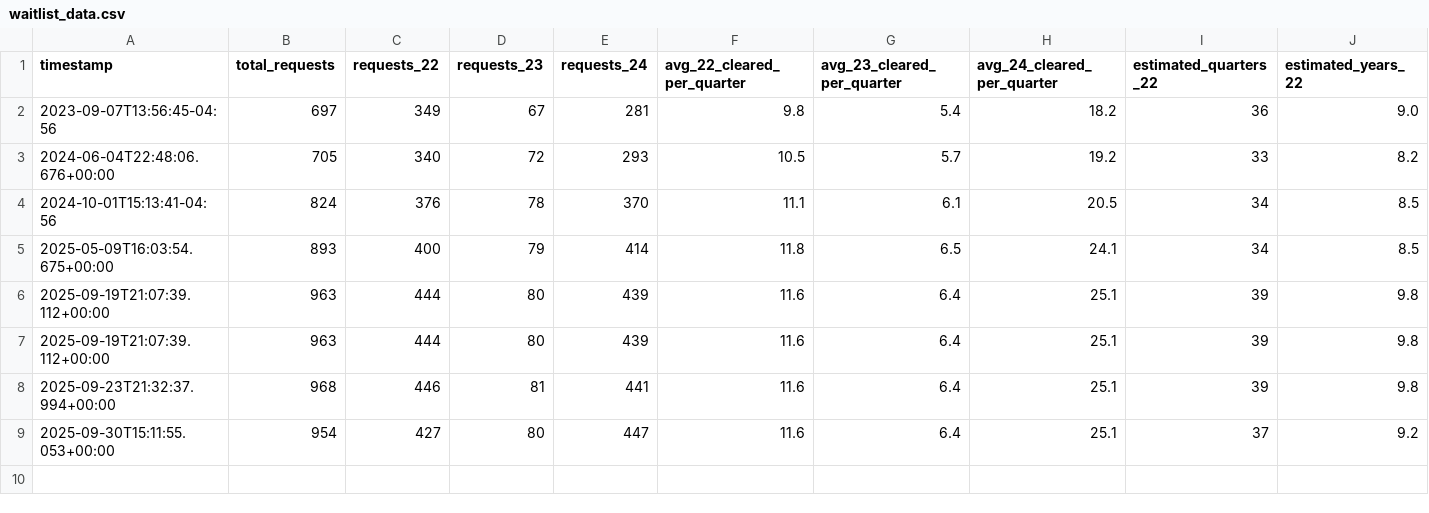
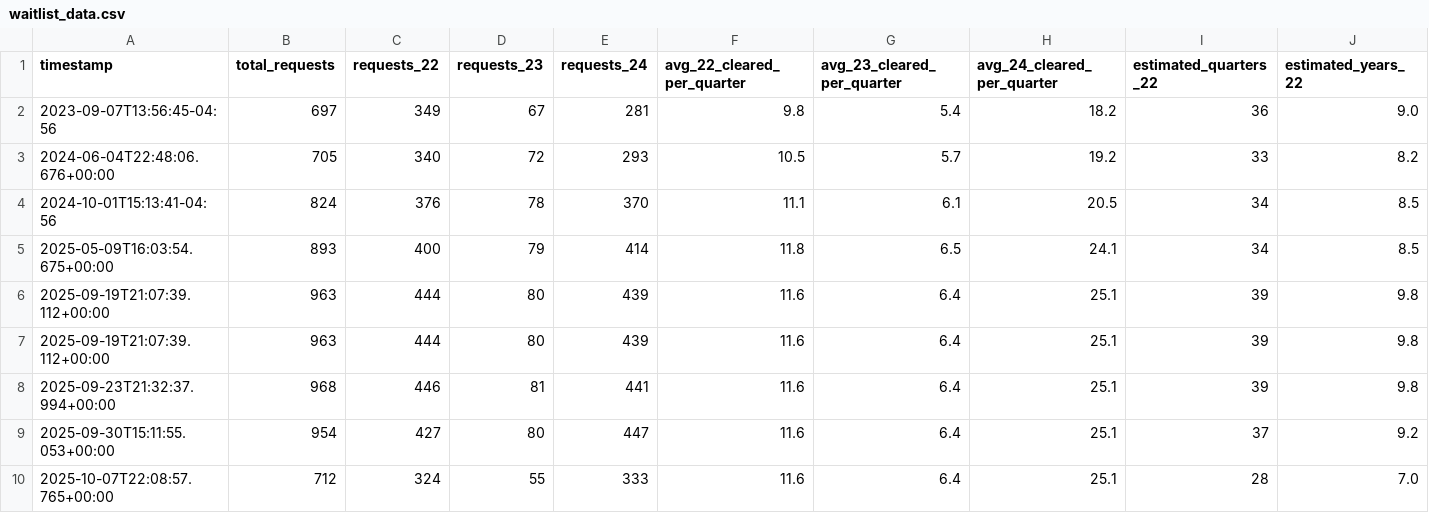
Before and after one commit to lanrat/ARIN-IPv4-Waitlist-Tracking, a CSV file: docs/waitlist_data.csv, drawn as a sheet; only a part is shown; rows hold the shown columns only; the diff names each change by its address in the sheet, - before the commit and + after, or states it on an @@ line.

```diff
--- a/docs/waitlist_data.csv
+++ b/docs/waitlist_data.csv
+row 10: 2025-10-07T22:08:57.765+00:00 | 712 | 324 | 55 | 333 | 11.6 | 6.4 | 25.1 | 28 | 7.0
```
Also changed, not shown: 1 other file.
